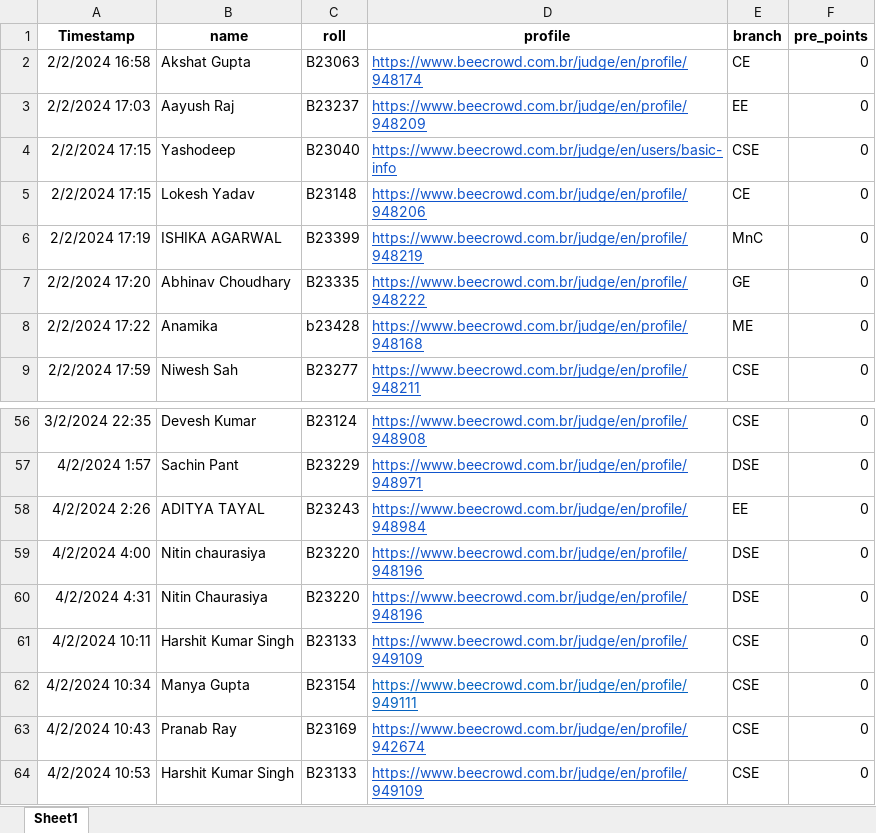
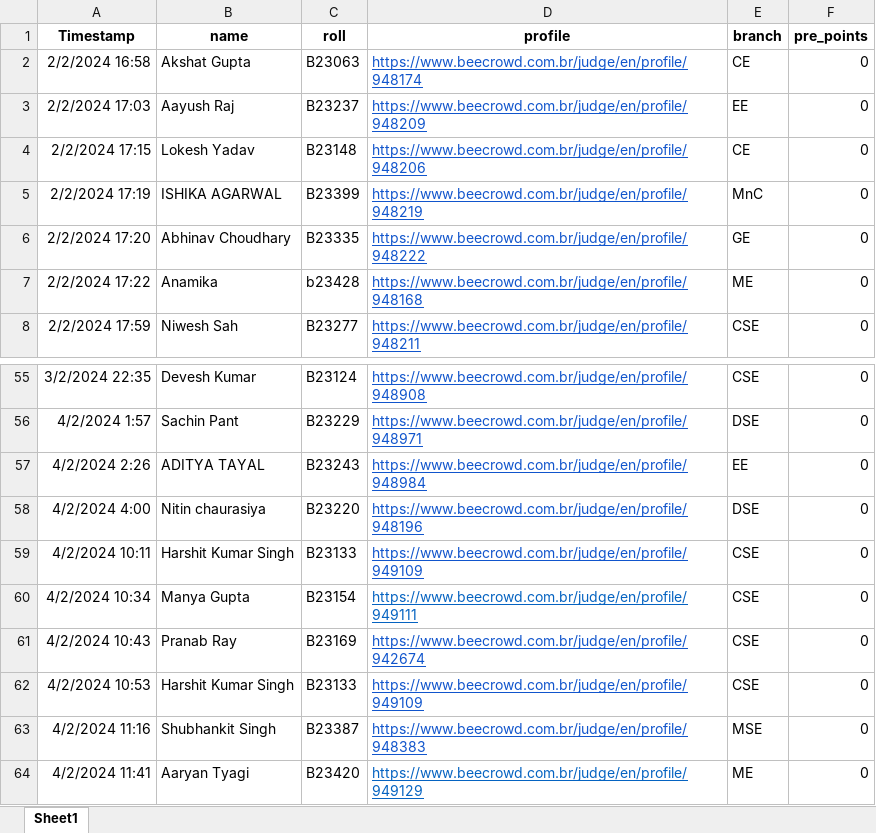
Before and after one commit to AdarshSantoria/UR1-Leaderboard-2022, an Excel workbook: responses.xlsx, sheet Sheet1, drawn as a sheet; only a part is shown, gaps mark what is left out; the shorter side is filled out with more unchanged rows; values as stored, in another font and other column widths than the file's, no borders; the diff names each change by its address in the sheet, - before the commit and + after, or states it on an @@ line.

Commit message:
Add files via upload

```diff
--- a/responses.xlsx (sheet Sheet1)
+++ b/responses.xlsx (sheet Sheet1)
-row 4: 2/2/2024 17:15 | Yashodeep | B23040 | https://www.beecrowd.com.br/judge/en/users/basic-info | CSE | 0
-row 60: 4/2/2024 4:31 | Nitin Chaurasiya | B23220 | https://www.beecrowd.com.br/judge/en/profile/948196 | DSE | 0
```
